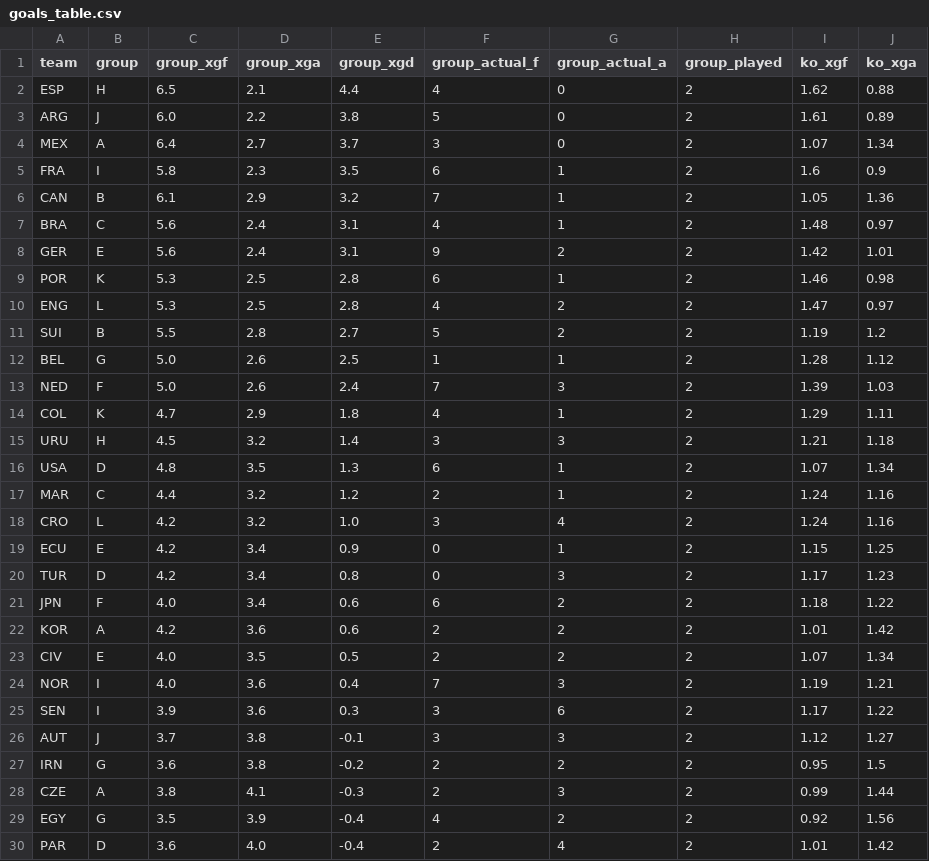
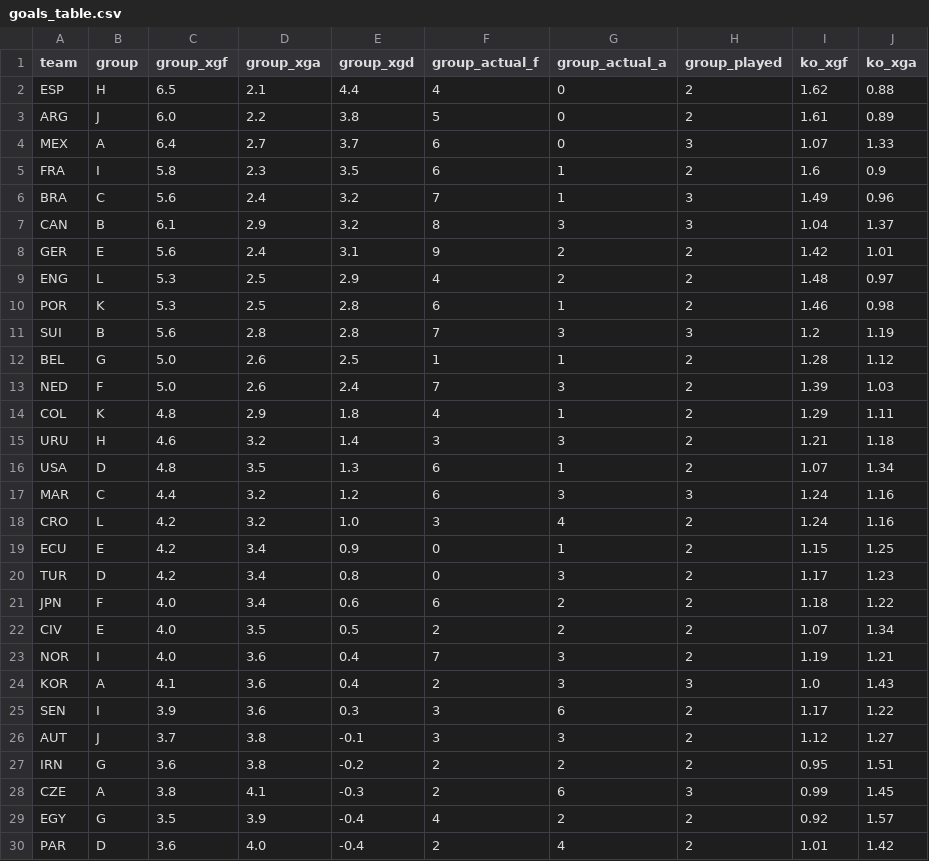
Before and after one commit to SiddharthaThakur/worldcup-iq, a CSV file: data/predictions/goals_table.csv, drawn as a sheet; only a part is shown; the diff covers the shown part only.

```diff
--- a/data/predictions/goals_table.csv
+++ b/data/predictions/goals_table.csv
@@ -3,16 +3,16 @@ ESP,H,6.5,2.1,4.4,4,0,2,1.62,0.88
 ARG,J,6.0,2.2,3.8,5,0,2,1.61,0.89
-MEX,A,6.4,2.7,3.7,3,0,2,1.07,1.34
+MEX,A,6.4,2.7,3.7,6,0,3,1.07,1.33
 FRA,I,5.8,2.3,3.5,6,1,2,1.6,0.9
-CAN,B,6.1,2.9,3.2,7,1,2,1.05,1.36
-BRA,C,5.6,2.4,3.1,4,1,2,1.48,0.97
+BRA,C,5.6,2.4,3.2,7,1,3,1.49,0.96
+CAN,B,6.1,2.9,3.2,8,3,3,1.04,1.37
 GER,E,5.6,2.4,3.1,9,2,2,1.42,1.01
+ENG,L,5.3,2.5,2.9,4,2,2,1.48,0.97
 POR,K,5.3,2.5,2.8,6,1,2,1.46,0.98
-ENG,L,5.3,2.5,2.8,4,2,2,1.47,0.97
-SUI,B,5.5,2.8,2.7,5,2,2,1.19,1.2
+SUI,B,5.6,2.8,2.8,7,3,3,1.2,1.19
 BEL,G,5.0,2.6,2.5,1,1,2,1.28,1.12
 NED,F,5.0,2.6,2.4,7,3,2,1.39,1.03
-COL,K,4.7,2.9,1.8,4,1,2,1.29,1.11
-URU,H,4.5,3.2,1.4,3,3,2,1.21,1.18
+COL,K,4.8,2.9,1.8,4,1,2,1.29,1.11
+URU,H,4.6,3.2,1.4,3,3,2,1.21,1.18
 USA,D,4.8,3.5,1.3,6,1,2,1.07,1.34
-MAR,C,4.4,3.2,1.2,2,1,2,1.24,1.16
+MAR,C,4.4,3.2,1.2,6,3,3,1.24,1.16
 CRO,L,4.2,3.2,1.0,3,4,2,1.24,1.16
@@ -21,10 +21,10 @@ TUR,D,4.2,3.4,0.8,0,3,2,1.17,1.23
 JPN,F,4.0,3.4,0.6,6,2,2,1.18,1.22
-KOR,A,4.2,3.6,0.6,2,2,2,1.01,1.42
 CIV,E,4.0,3.5,0.5,2,2,2,1.07,1.34
 NOR,I,4.0,3.6,0.4,7,3,2,1.19,1.21
+KOR,A,4.1,3.6,0.4,2,3,3,1.0,1.43
 SEN,I,3.9,3.6,0.3,3,6,2,1.17,1.22
 AUT,J,3.7,3.8,-0.1,3,3,2,1.12,1.27
-IRN,G,3.6,3.8,-0.2,2,2,2,0.95,1.5
-CZE,A,3.8,4.1,-0.3,2,3,2,0.99,1.44
-EGY,G,3.5,3.9,-0.4,4,2,2,0.92,1.56
+IRN,G,3.6,3.8,-0.2,2,2,2,0.95,1.51
+CZE,A,3.8,4.1,-0.3,2,6,3,0.99,1.45
+EGY,G,3.5,3.9,-0.4,4,2,2,0.92,1.57
 PAR,D,3.6,4.0,-0.4,2,4,2,1.01,1.42
```
Also changed, not shown: 2 added rows, 2 removed rows and 27 edited cells elsewhere in this file, data/predictions/advancement.csv, data/predictions/champion_history.csv, 5 other files.
